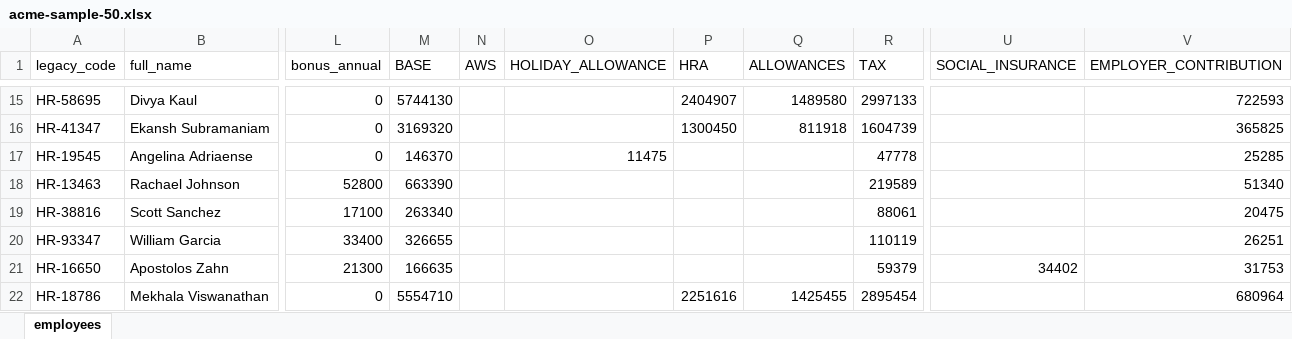
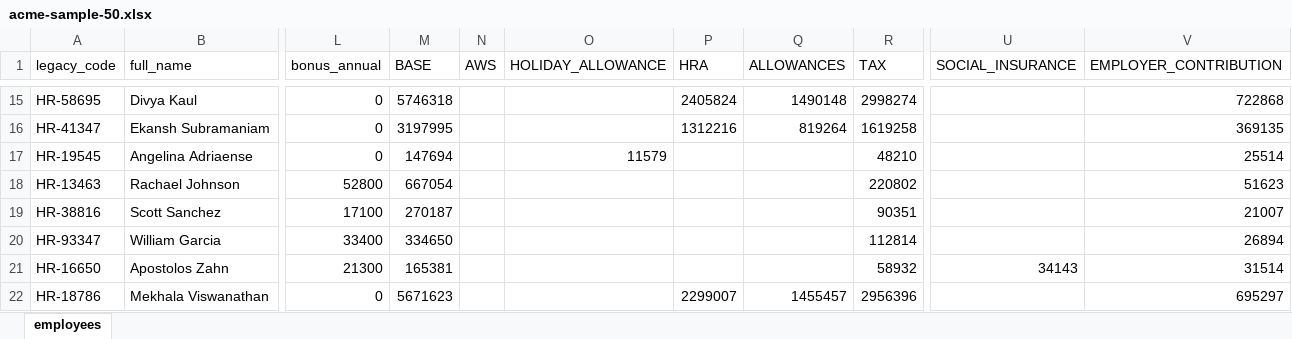
Before and after one commit to epicallyunreal/acme-salary, an Excel workbook: sample-data/acme-sample-50.xlsx, sheet employees, drawn as a sheet; only a part is shown, gaps mark what is left out; values as stored, in another font and other column widths than the file's, no borders; the diff covers the shown part only; the diff names each change by its address in the sheet, - before the commit and + after, or states it on an @@ line.

```diff
--- a/sample-data/acme-sample-50.xlsx (sheet employees)
+++ b/sample-data/acme-sample-50.xlsx (sheet employees)
-M15 (BASE): 5744130
+M15 (BASE): 5746318
-P15 (HRA): 2404907
+P15 (HRA): 2405824
-Q15 (ALLOWANCES): 1489580
+Q15 (ALLOWANCES): 1490148
-R15 (TAX): 2997133
+R15 (TAX): 2998274
-V15 (EMPLOYER_CONTRIBUTION): 722593
+V15 (EMPLOYER_CONTRIBUTION): 722868
-M16 (BASE): 3169320
+M16 (BASE): 3197995
-P16 (HRA): 1300450
+P16 (HRA): 1312216
-Q16 (ALLOWANCES): 811918
+Q16 (ALLOWANCES): 819264
-R16 (TAX): 1604739
+R16 (TAX): 1619258
-V16 (EMPLOYER_CONTRIBUTION): 365825
+V16 (EMPLOYER_CONTRIBUTION): 369135
-M17 (BASE): 146370
+M17 (BASE): 147694
-O17 (HOLIDAY_ALLOWANCE): 11475
+O17 (HOLIDAY_ALLOWANCE): 11579
-R17 (TAX): 47778
+R17 (TAX): 48210
-V17 (EMPLOYER_CONTRIBUTION): 25285
+V17 (EMPLOYER_CONTRIBUTION): 25514
-M18 (BASE): 663390
+M18 (BASE): 667054
-R18 (TAX): 219589
+R18 (TAX): 220802
-V18 (EMPLOYER_CONTRIBUTION): 51340
+V18 (EMPLOYER_CONTRIBUTION): 51623
-M19 (BASE): 263340
+M19 (BASE): 270187
-R19 (TAX): 88061
+R19 (TAX): 90351
-V19 (EMPLOYER_CONTRIBUTION): 20475
+V19 (EMPLOYER_CONTRIBUTION): 21007
-M20 (BASE): 326655
+M20 (BASE): 334650
-R20 (TAX): 110119
+R20 (TAX): 112814
-V20 (EMPLOYER_CONTRIBUTION): 26251
+V20 (EMPLOYER_CONTRIBUTION): 26894
-M21 (BASE): 166635
+M21 (BASE): 165381
-R21 (TAX): 59379
+R21 (TAX): 58932
-U21 (SOCIAL_INSURANCE): 34402
+U21 (SOCIAL_INSURANCE): 34143
-V21 (EMPLOYER_CONTRIBUTION): 31753
+V21 (EMPLOYER_CONTRIBUTION): 31514
-M22 (BASE): 5554710
+M22 (BASE): 5671623
-P22 (HRA): 2251616
+P22 (HRA): 2299007
-Q22 (ALLOWANCES): 1425455
+Q22 (ALLOWANCES): 1455457
-R22 (TAX): 2895454
+R22 (TAX): 2956396
-V22 (EMPLOYER_CONTRIBUTION): 680964
+V22 (EMPLOYER_CONTRIBUTION): 695297
```
Also changed, not shown: 95 edited cells elsewhere in this sheet, 6 other files.
